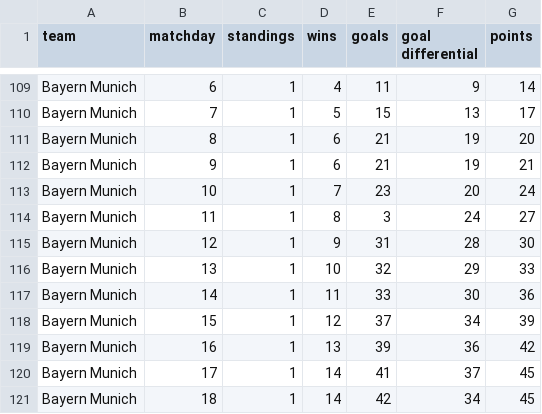
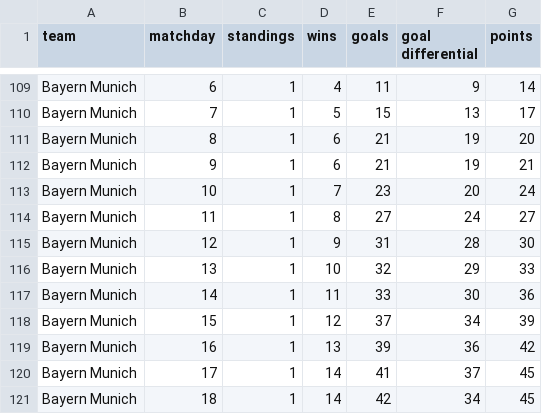
Before and after one commit to phinguyen44/bundesligav2, a CSV file: alldata.csv, drawn as a sheet; only a part is shown, gaps mark what is left out.

Commit message:
all data

```diff
--- a/alldata.csv
+++ b/alldata.csv
@@ -113,3 +113,3 @@ Bayern Munich,9,1,6,21,19,21
 Bayern Munich,10,1,7,23,20,24
-Bayern Munich,11,1,8,3,24,27
+Bayern Munich,11,1,8,27,24,27
 Bayern Munich,12,1,9,31,28,30
```
